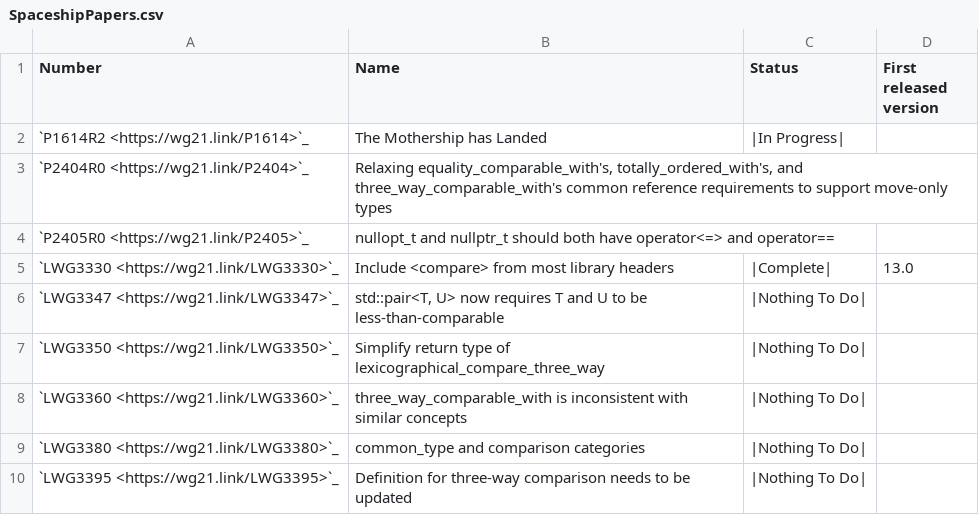
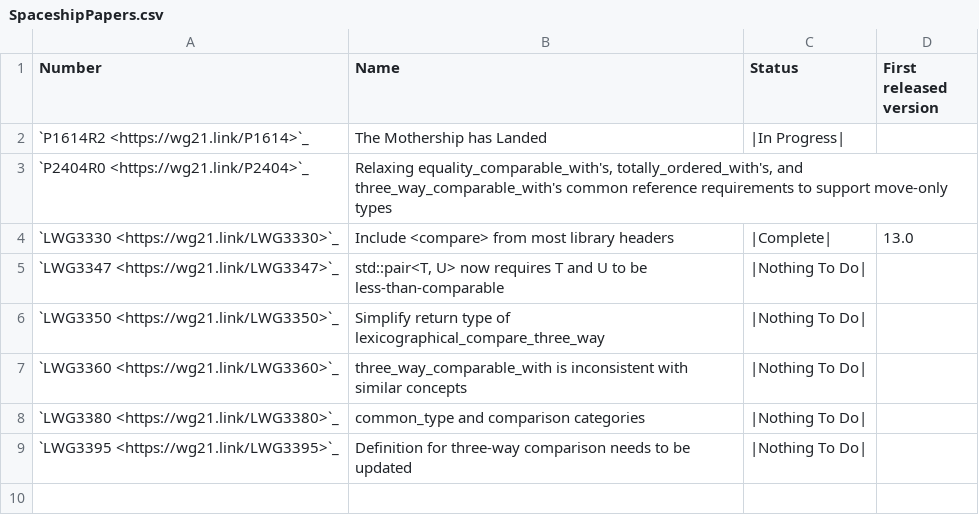
Before and after one commit to open-vela/nuttx_libs_libxx_libcxx, a CSV file: docs/Status/SpaceshipPapers.csv, drawn as a sheet.

```diff
--- a/docs/Status/SpaceshipPapers.csv
+++ b/docs/Status/SpaceshipPapers.csv
@@ -3,3 +3,2 @@
 `P2404R0 <https://wg21.link/P2404>`_,"Relaxing equality_comparable_with's, totally_ordered_with's, and three_way_comparable_with's common reference requirements to support move-only types",,
-`P2405R0 <https://wg21.link/P2405>`_,nullopt_t and nullptr_t should both have operator<=> and operator==,,
 `LWG3330 <https://wg21.link/LWG3330>`_,Include <compare> from most library headers,"|Complete|","13.0"
```
Also changed, not shown: docs/Status/SpaceshipProjects.csv.
